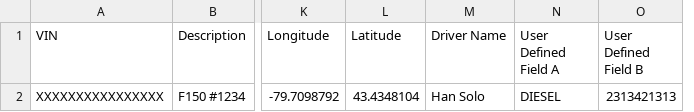
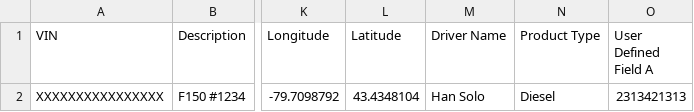
Before and after one commit to Geotab/addin-fuel-transaction-import, a CSV file: app/generic_fuel_card_csv_file_sample.csv, drawn as a sheet; only a part is shown, gaps mark what is left out; removed rows and columns are numbered as before the commit, all else as after; the diff names each change by its address in the sheet, - before the commit and + after, or states it on an @@ line.

Commit message:
Add product type support as per MyGeotab adding support

```diff
--- a/app/generic_fuel_card_csv_file_sample.csv
+++ b/app/generic_fuel_card_csv_file_sample.csv
+column N (Product Type), row 2: Diesel
-column O (User Defined Field B), row 2: 2313421313
-O2 (User Defined Field A): DIESEL
+O2 (User Defined Field A): 2313421313
```
Also changed, not shown: 3 other files.
